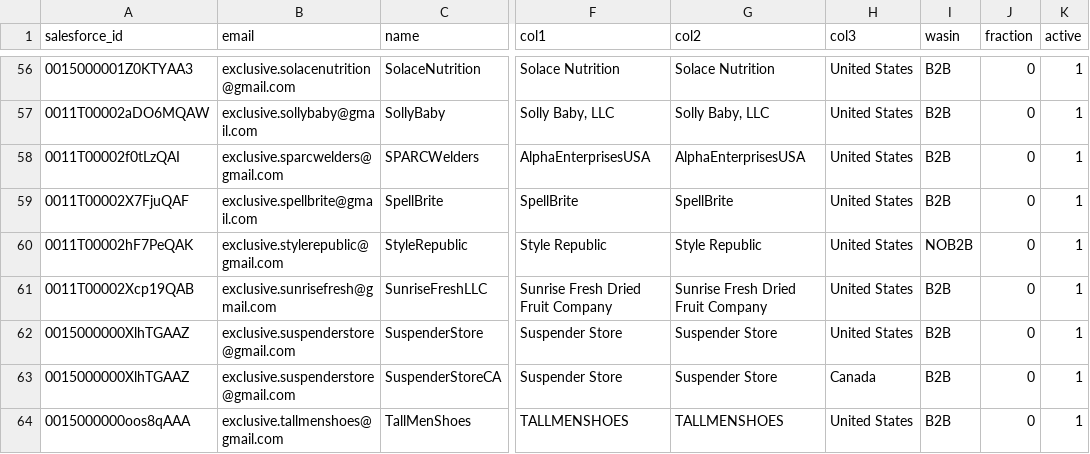
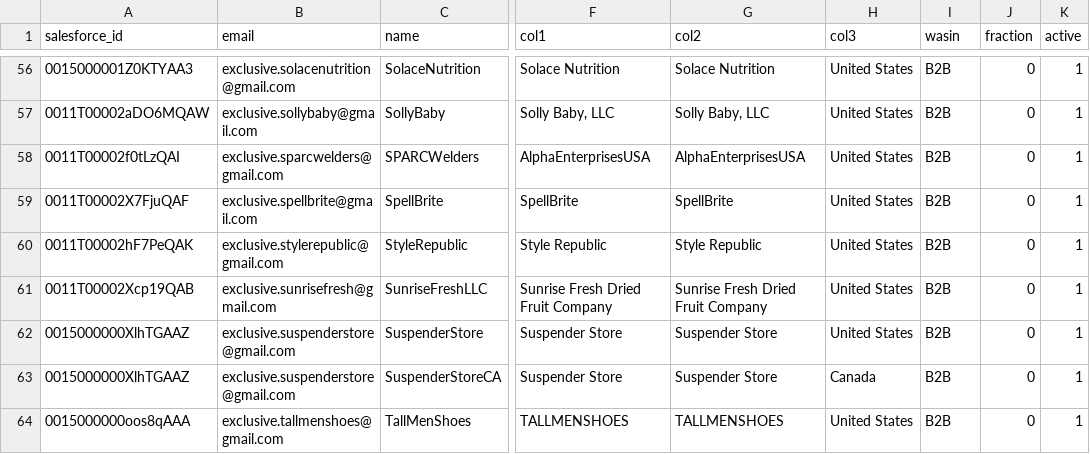
Before and after one commit to nikeshnrajbhandari/BusinessReport, a CSV file: config_file/All_clients.csv, drawn as a sheet; only a part is shown, gaps mark what is left out; the diff names each change by its address in the sheet, - before the commit and + after, or states it on an @@ line.

Commit message:
Get client list from db added.

```diff
--- a/config_file/All_clients.csv
+++ b/config_file/All_clients.csv
-I60 (wasin): NOB2B
+I60 (wasin): B2B
```
Also changed, not shown: 13 other files.
